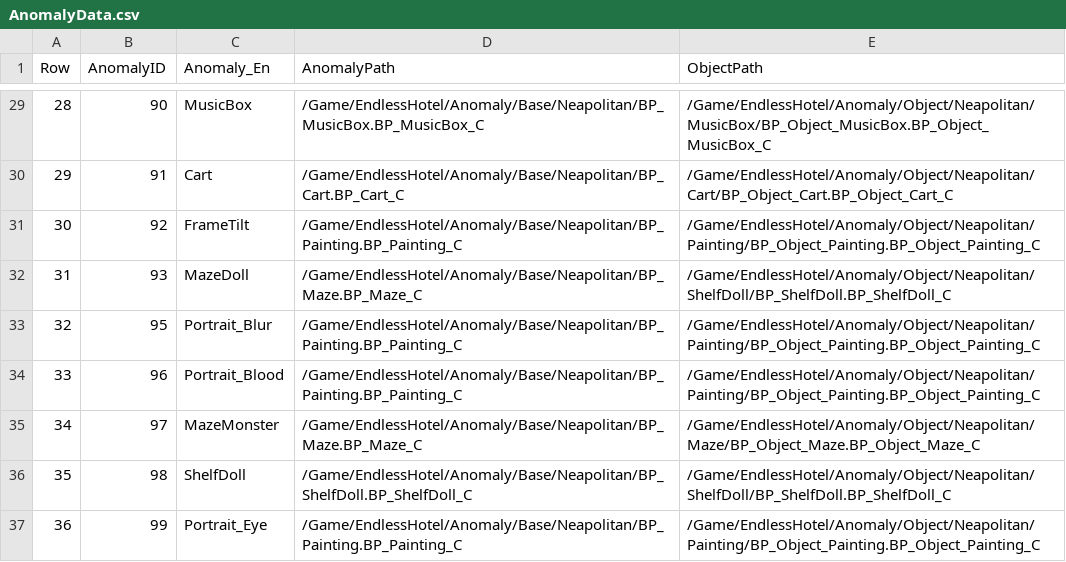
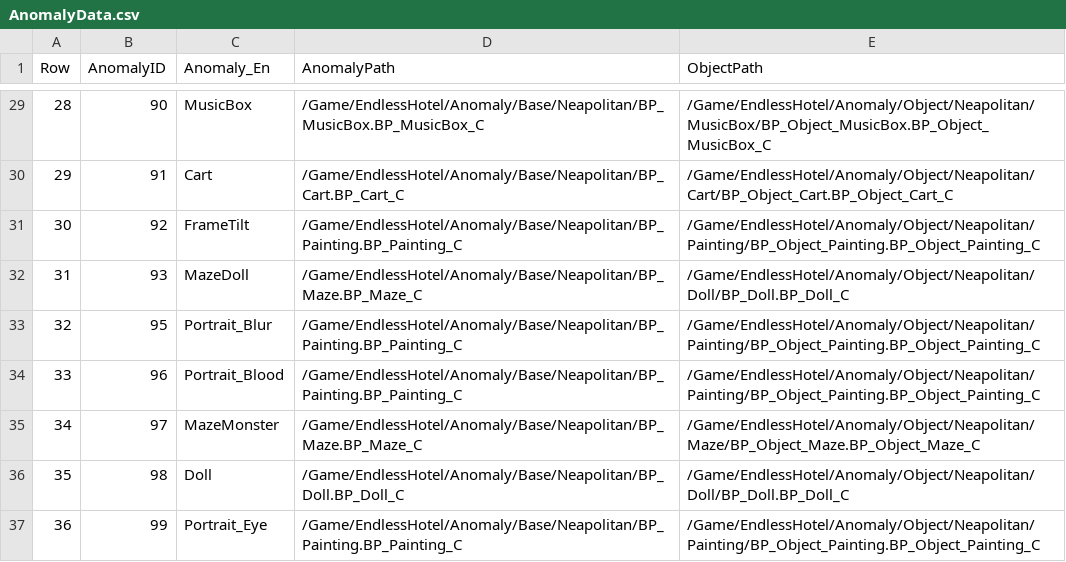
Before and after one commit to pknu-wap/Endless-Hotel, a CSV file: Source/Endless_Hotel/Data/Anomaly/AnomalyData.csv, drawn as a sheet; only a part is shown, gaps mark what is left out.

Commit message:
Fix: ShelfDoll->Doll 로 변경

```diff
--- a/Source/Endless_Hotel/Data/Anomaly/AnomalyData.csv
+++ b/Source/Endless_Hotel/Data/Anomaly/AnomalyData.csv
@@ -31,3 +31,3 @@
 30,92,FrameTilt,/Game/EndlessHotel/Anomaly/Base/Neapolitan/BP_Painting.BP_Painting_C,/Game/EndlessHotel/Anomaly/Object/Neapolitan/Painting/BP_Object_Painting.BP_Object_Painting_C
-31,93,MazeDoll,/Game/EndlessHotel/Anomaly/Base/Neapolitan/BP_Maze.BP_Maze_C,/Game/EndlessHotel/Anomaly/Object/Neapolitan/ShelfDoll/BP_ShelfDoll.BP_ShelfDoll_C
+31,93,MazeDoll,/Game/EndlessHotel/Anomaly/Base/Neapolitan/BP_Maze.BP_Maze_C,/Game/EndlessHotel/Anomaly/Object/Neapolitan/Doll/BP_Doll.BP_Doll_C
 32,95,Portrait_Blur,/Game/EndlessHotel/Anomaly/Base/Neapolitan/BP_Painting.BP_Painting_C,/Game/EndlessHotel/Anomaly/Object/Neapolitan/Painting/BP_Object_Painting.BP_Object_Painting_C
@@ -35,3 +35,3 @@
 34,97,MazeMonster,/Game/EndlessHotel/Anomaly/Base/Neapolitan/BP_Maze.BP_Maze_C,/Game/EndlessHotel/Anomaly/Object/Neapolitan/Maze/BP_Object_Maze.BP_Object_Maze_C
-35,98,ShelfDoll,/Game/EndlessHotel/Anomaly/Base/Neapolitan/BP_ShelfDoll.BP_ShelfDoll_C,/Game/EndlessHotel/Anomaly/Object/Neapolitan/ShelfDoll/BP_ShelfDoll.BP_ShelfDoll_C
+35,98,Doll,/Game/EndlessHotel/Anomaly/Base/Neapolitan/BP_Doll.BP_Doll_C,/Game/EndlessHotel/Anomaly/Object/Neapolitan/Doll/BP_Doll.BP_Doll_C
 36,99,Portrait_Eye,/Game/EndlessHotel/Anomaly/Base/Neapolitan/BP_Painting.BP_Painting_C,/Game/EndlessHotel/Anomaly/Object/Neapolitan/Painting/BP_Object_Painting.BP_Object_Painting_C
```
Also changed, not shown: 12 other files.
